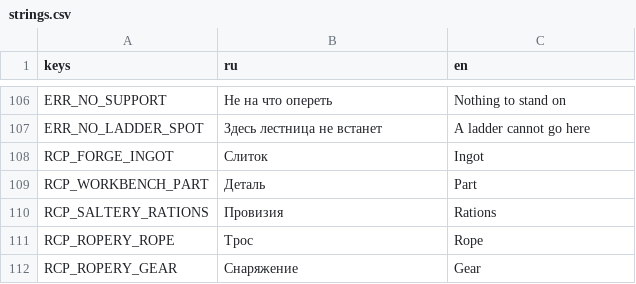
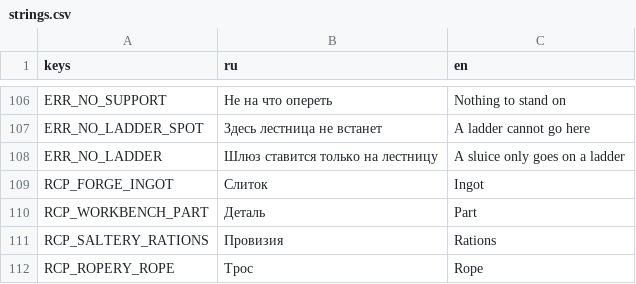
Before and after one commit to letbakty/tidebound, a CSV file: godot/assets/i18n/strings.csv, drawn as a sheet; only a part is shown, gaps mark what is left out; the shorter side is filled out with more unchanged rows; the diff names each change by its address in the sheet, - before the commit and + after, or states it on an @@ line.

Commit message:
SIM-05: существо больше не лезет сквозь закрытый шлюз
Колонку для подъёма выбирала ПЕРВАЯ попавшаяся лестница с нужной отметкой,
без оглядки на блокировку: существо физически лезло по той самой лестнице,
на которой стоит шлюз. Теперь выбирается ближайшая ОТКРЫТАЯ колонка,
тай-брейк по меньшему id — детерминизм не страдает.

Ребро графа между отметками при этом остаётся живым, если между теми же
ярусами есть вторая, открытая лестница. Это правило, а не дефект: чтобы
запереть ярус, шлюзы нужны на всех его лестницах. Тест это фиксирует явно,
чтобы следующий агент не «починил» обратно.

Шлюз мимо колонки лестницы теперь отказ размещения (ERR_NO_LADDER), а не
молча мёртвая постройка: промах на одну клетку игрок не мог ни увидеть,
ни объяснить.

TEST-09: две лестницы между теми же ярусами, шлюз на одной, затем на обеих.
Проверено, что тест валится на прежнем выборе колонки.

```diff
--- a/godot/assets/i18n/strings.csv
+++ b/godot/assets/i18n/strings.csv
+row 108: ERR_NO_LADDER | Шлюз ставится только на лестницу | A sluice only goes on a ladder
```
Also changed, not shown: 3 other files.
